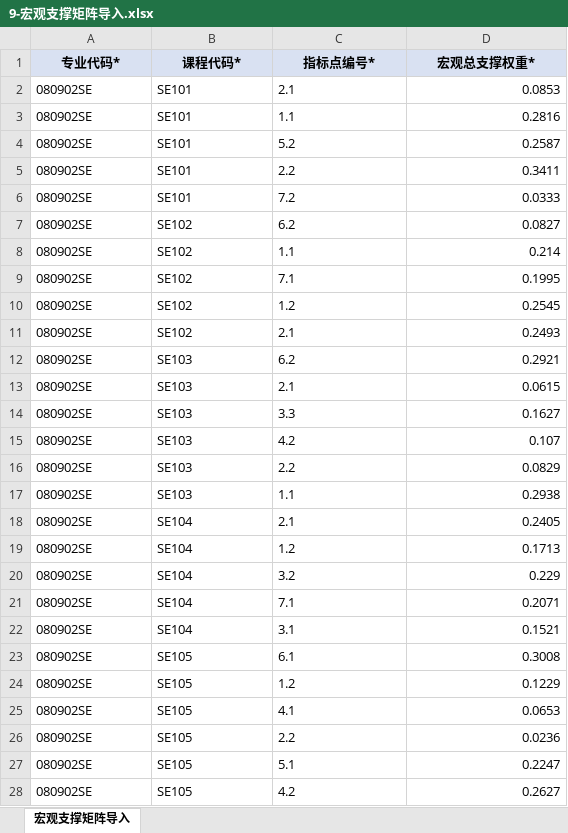
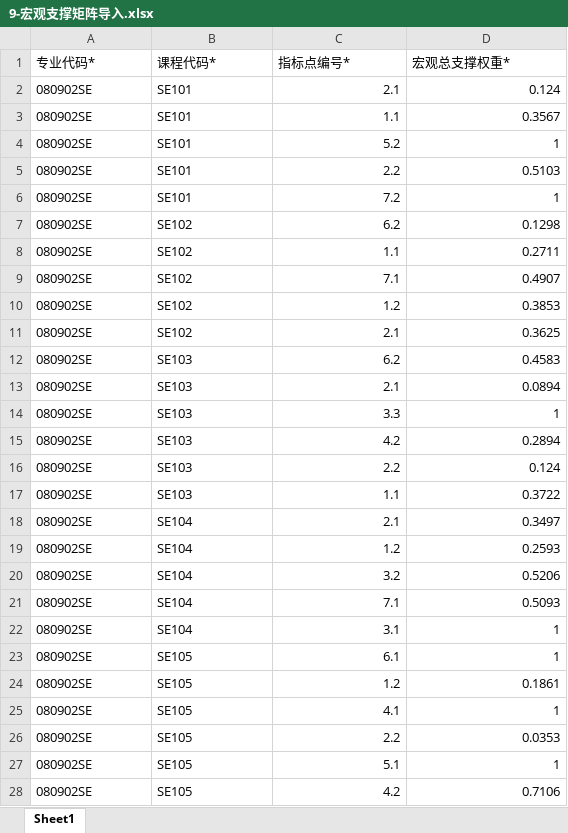
Before and after one commit to WindZzz1/Computing_Platform, an Excel workbook: 测试数据-课堂演示/excel/9-宏观支撑矩阵导入.xlsx, sheet Sheet1, drawn as a sheet; only a part is shown; values as stored, in another font and other column widths than the file's, no borders; the diff covers the shown part only; the diff names each change by its address in the sheet, - before the commit and + after, or states it on an @@ line.

```diff
--- a/测试数据-课堂演示/excel/9-宏观支撑矩阵导入.xlsx (sheet Sheet1)
+++ b/测试数据-课堂演示/excel/9-宏观支撑矩阵导入.xlsx (sheet Sheet1)
-sheet tab: 宏观支撑矩阵导入
+sheet tab: Sheet1
@@ A1:D1 fill: #D9E1F2 → none, bold: on → off, alignment: center → left @@
-C2:C28 alignment: left
+C2:C28 alignment: right
-D2 (宏观总支撑权重*): 0.0853
+D2 (宏观总支撑权重*): 0.124
-D3 (宏观总支撑权重*): 0.2816
+D3 (宏观总支撑权重*): 0.3567
-D4 (宏观总支撑权重*): 0.2587
+D4 (宏观总支撑权重*): 1
-D5 (宏观总支撑权重*): 0.3411
+D5 (宏观总支撑权重*): 0.5103
-D6 (宏观总支撑权重*): 0.0333
+D6 (宏观总支撑权重*): 1
-D7 (宏观总支撑权重*): 0.0827
+D7 (宏观总支撑权重*): 0.1298
-D8 (宏观总支撑权重*): 0.214
+D8 (宏观总支撑权重*): 0.2711
-D9 (宏观总支撑权重*): 0.1995
+D9 (宏观总支撑权重*): 0.4907
-D10 (宏观总支撑权重*): 0.2545
+D10 (宏观总支撑权重*): 0.3853
-D11 (宏观总支撑权重*): 0.2493
+D11 (宏观总支撑权重*): 0.3625
-D12 (宏观总支撑权重*): 0.2921
+D12 (宏观总支撑权重*): 0.4583
-D13 (宏观总支撑权重*): 0.0615
+D13 (宏观总支撑权重*): 0.0894
-D14 (宏观总支撑权重*): 0.1627
+D14 (宏观总支撑权重*): 1
-D15 (宏观总支撑权重*): 0.107
+D15 (宏观总支撑权重*): 0.2894
-D16 (宏观总支撑权重*): 0.0829
+D16 (宏观总支撑权重*): 0.124
-D17 (宏观总支撑权重*): 0.2938
+D17 (宏观总支撑权重*): 0.3722
-D18 (宏观总支撑权重*): 0.2405
+D18 (宏观总支撑权重*): 0.3497
-D19 (宏观总支撑权重*): 0.1713
+D19 (宏观总支撑权重*): 0.2593
-D20 (宏观总支撑权重*): 0.229
+D20 (宏观总支撑权重*): 0.5206
-D21 (宏观总支撑权重*): 0.2071
+D21 (宏观总支撑权重*): 0.5093
-D22 (宏观总支撑权重*): 0.1521
+D22 (宏观总支撑权重*): 1
-D23 (宏观总支撑权重*): 0.3008
+D23 (宏观总支撑权重*): 1
-D24 (宏观总支撑权重*): 0.1229
+D24 (宏观总支撑权重*): 0.1861
-D25 (宏观总支撑权重*): 0.0653
+D25 (宏观总支撑权重*): 1
-D26 (宏观总支撑权重*): 0.0236
+D26 (宏观总支撑权重*): 0.0353
-D27 (宏观总支撑权重*): 0.2247
+D27 (宏观总支撑权重*): 1
-D28 (宏观总支撑权重*): 0.2627
+D28 (宏观总支撑权重*): 0.7106
```
Also changed, not shown: 6 edited cells and cell formats elsewhere in this sheet, 47 other files.
